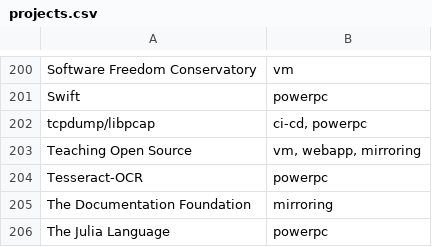
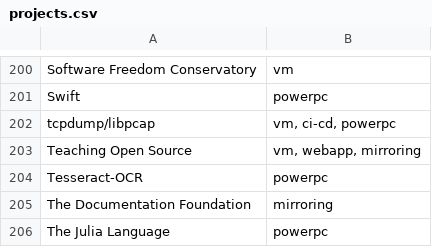
Before and after one commit to osuosl/osuosl-pelican, a CSV file: content/services/hosting/projects.csv, drawn as a sheet; only a part is shown, gaps mark what is left out.

Commit message:
Add vm hosting for tcpdump/libpcap project

```diff
--- a/content/services/hosting/projects.csv
+++ b/content/services/hosting/projects.csv
@@ -201,3 +201,3 @@
 "Swift","powerpc"
-"tcpdump/libpcap", "ci-cd, powerpc"
+"tcpdump/libpcap", "vm, ci-cd, powerpc"
 "Teaching Open Source","vm, webapp, mirroring"
```
